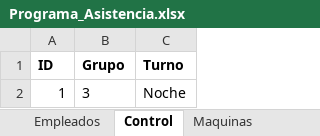
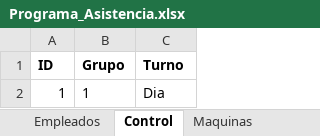
Before and after one commit to KevinQuimbayo/dashboard-merciko-data, an Excel workbook: Programa_Asistencia.xlsx, sheet Control, drawn as a sheet; values as stored, in another font and other column widths than the file's, no borders; the diff names each change by its address in the sheet, - before the commit and + after, or states it on an @@ line.

```diff
--- a/Programa_Asistencia.xlsx (sheet Control)
+++ b/Programa_Asistencia.xlsx (sheet Control)
-B2 (Grupo): 3
+B2 (Grupo): 1
-C2 (Turno): Noche
+C2 (Turno): Dia
```
Also changed, not shown: sheet Asistencia.
